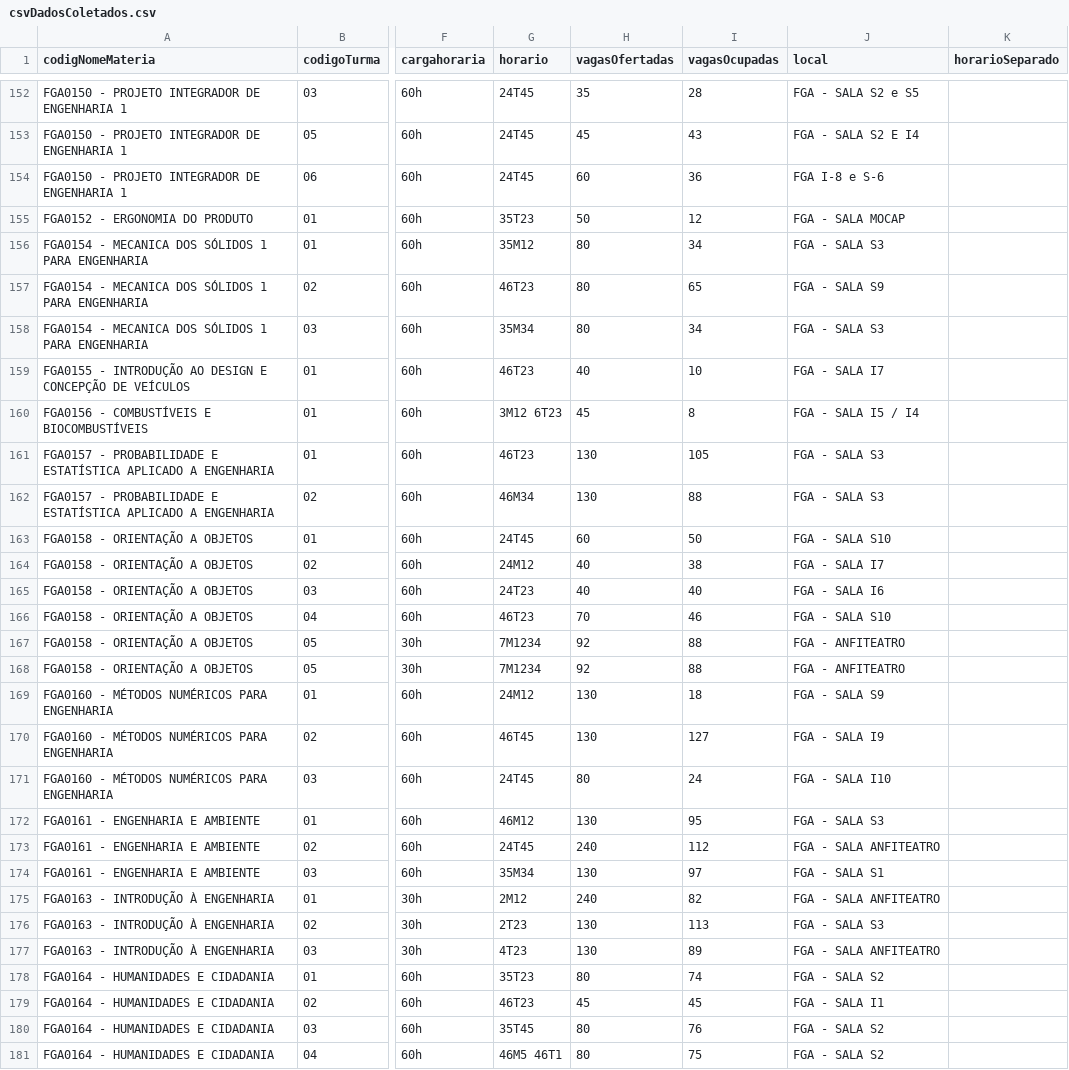
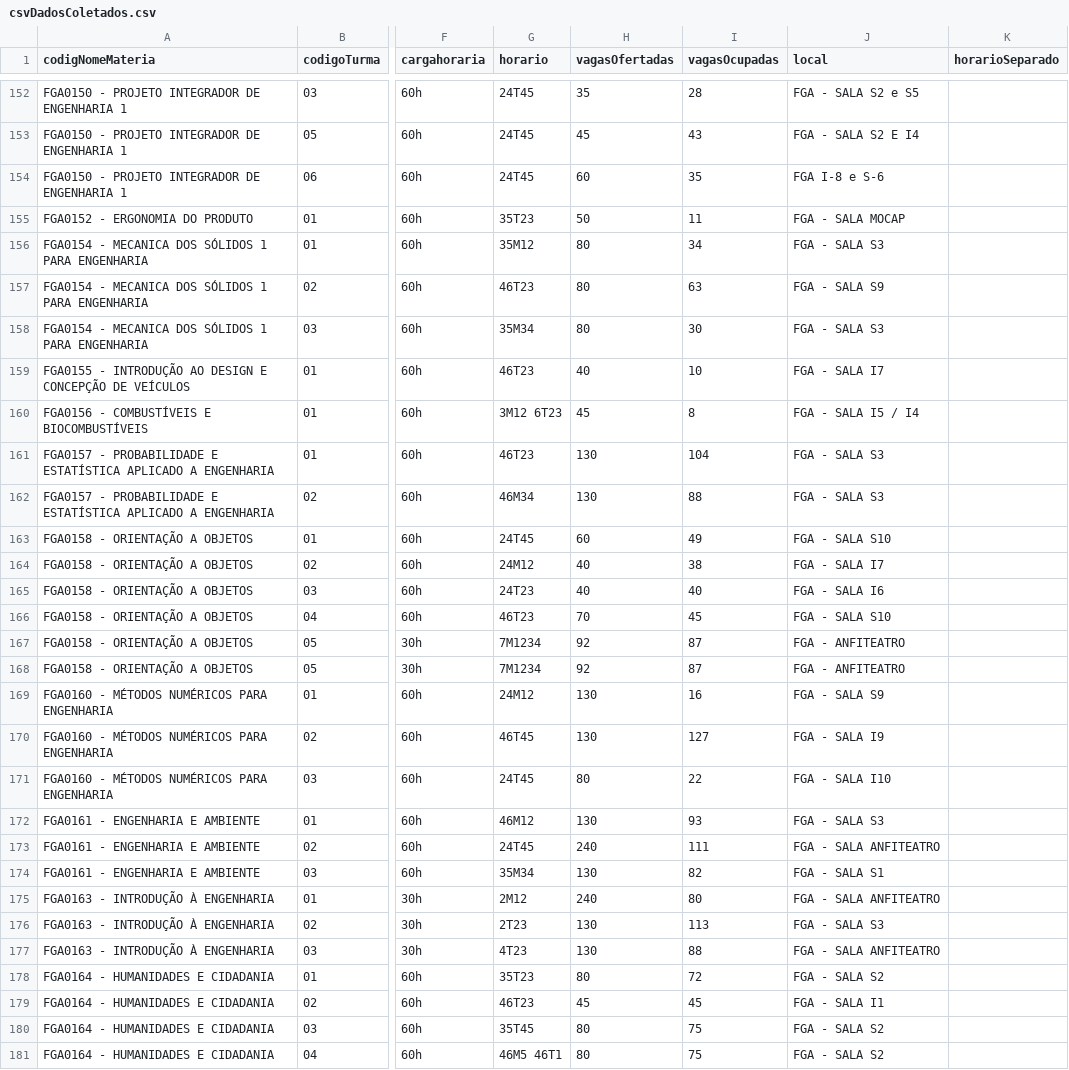
Before and after one commit to fga-eps-mds/2022-2-QuantiFGA, a CSV file: backend/csvDadosColetados.csv, drawn as a sheet; only a part is shown, gaps mark what is left out; the diff covers the shown part only; the diff names each change by its address in the sheet, - before the commit and + after, or states it on an @@ line.

```diff
--- a/backend/csvDadosColetados.csv
+++ b/backend/csvDadosColetados.csv
-I154 (vagasOcupadas): 36
+I154 (vagasOcupadas): 35
-I155 (vagasOcupadas): 12
+I155 (vagasOcupadas): 11
-I157 (vagasOcupadas): 65
+I157 (vagasOcupadas): 63
-I158 (vagasOcupadas): 34
+I158 (vagasOcupadas): 30
-I161 (vagasOcupadas): 105
+I161 (vagasOcupadas): 104
-I163 (vagasOcupadas): 50
+I163 (vagasOcupadas): 49
-I166 (vagasOcupadas): 46
+I166 (vagasOcupadas): 45
-I167:I168 (vagasOcupadas): 88
+I167:I168 (vagasOcupadas): 87
-I169 (vagasOcupadas): 18
+I169 (vagasOcupadas): 16
-I171 (vagasOcupadas): 24
+I171 (vagasOcupadas): 22
-I172 (vagasOcupadas): 95
+I172 (vagasOcupadas): 93
-I173 (vagasOcupadas): 112
+I173 (vagasOcupadas): 111
-I174 (vagasOcupadas): 97
+I174 (vagasOcupadas): 82
-I175 (vagasOcupadas): 82
+I175 (vagasOcupadas): 80
-I177 (vagasOcupadas): 89
+I177 (vagasOcupadas): 88
-I178 (vagasOcupadas): 74
+I178 (vagasOcupadas): 72
-I180 (vagasOcupadas): 76
+I180 (vagasOcupadas): 75
```
Also changed, not shown: 93 edited cells elsewhere in this file, backend/csvDadosDesprezados.csv, 8 other files.
